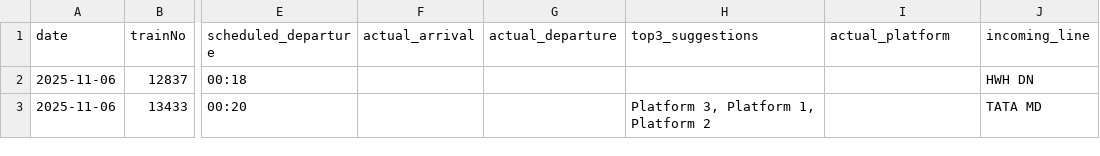
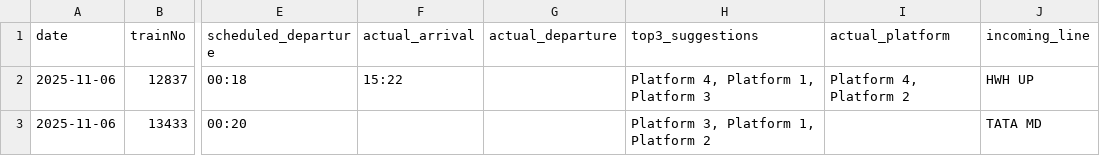
Before and after one commit to Prianshgangrade/Railway, a CSV file: api/index/reports/2025-11-06.csv, drawn as a sheet; only a part is shown, gaps mark what is left out; the diff names each change by its address in the sheet, - before the commit and + after, or states it on an @@ line.

```diff
--- a/api/index/reports/2025-11-06.csv
+++ b/api/index/reports/2025-11-06.csv
-F2 (actual_arrival): (empty)
+F2 (actual_arrival): 15:22
-H2 (top3_suggestions): (empty)
+H2 (top3_suggestions): Platform 4, Platform 1, Platform 3
-I2 (actual_platform): (empty)
+I2 (actual_platform): Platform 4, Platform 2
-J2 (incoming_line): HWH DN
+J2 (incoming_line): HWH UP
```
Also changed, not shown: 1 other file.
